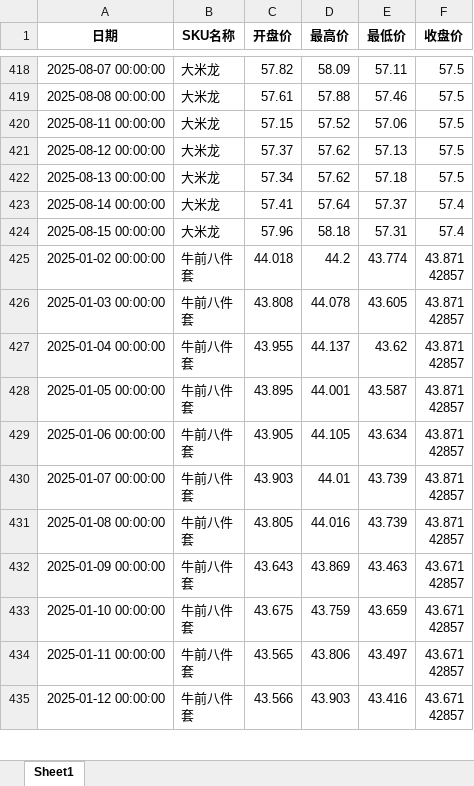
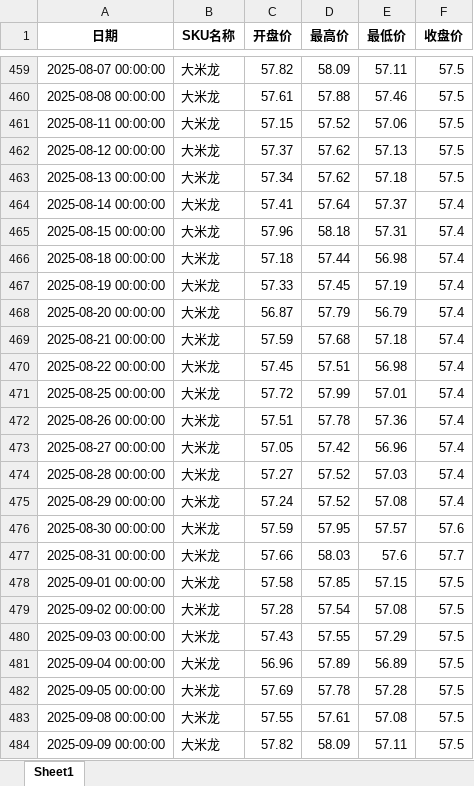
Before and after one commit to mn1f18/index_for_trading, an Excel workbook: 价格数据初步调整.xlsx, sheet Sheet1, drawn as a sheet; only a part is shown, gaps mark what is left out; the shorter side is filled out with more unchanged rows; values as stored, in another font and other column widths than the file's, no borders; the diff covers the shown part only; the diff names each change by its address in the sheet, - before the commit and + after, or states it on an @@ line.

```diff
--- a/价格数据初步调整.xlsx (sheet Sheet1)
+++ b/价格数据初步调整.xlsx (sheet Sheet1)
+row 466: 2025-08-18 00:00:00 | 大米龙 | 57.18 | 57.44 | 56.98 | 57.4
+row 467: 2025-08-19 00:00:00 | 大米龙 | 57.33 | 57.45 | 57.19 | 57.4
+row 468: 2025-08-20 00:00:00 | 大米龙 | 56.87 | 57.79 | 56.79 | 57.4
+row 469: 2025-08-21 00:00:00 | 大米龙 | 57.59 | 57.68 | 57.18 | 57.4
+row 470: 2025-08-22 00:00:00 | 大米龙 | 57.45 | 57.51 | 56.98 | 57.4
+row 471: 2025-08-25 00:00:00 | 大米龙 | 57.72 | 57.99 | 57.01 | 57.4
+row 472: 2025-08-26 00:00:00 | 大米龙 | 57.51 | 57.78 | 57.36 | 57.4
+row 473: 2025-08-27 00:00:00 | 大米龙 | 57.05 | 57.42 | 56.96 | 57.4
+row 474: 2025-08-28 00:00:00 | 大米龙 | 57.27 | 57.52 | 57.03 | 57.4
+row 475: 2025-08-29 00:00:00 | 大米龙 | 57.24 | 57.52 | 57.08 | 57.4
+row 476: 2025-08-30 00:00:00 | 大米龙 | 57.59 | 57.95 | 57.57 | 57.6
+row 477: 2025-08-31 00:00:00 | 大米龙 | 57.66 | 58.03 | 57.6 | 57.7
+row 478: 2025-09-01 00:00:00 | 大米龙 | 57.58 | 57.85 | 57.15 | 57.5
+row 479: 2025-09-02 00:00:00 | 大米龙 | 57.28 | 57.54 | 57.08 | 57.5
+row 480: 2025-09-03 00:00:00 | 大米龙 | 57.43 | 57.55 | 57.29 | 57.5
+row 481: 2025-09-04 00:00:00 | 大米龙 | 56.96 | 57.89 | 56.89 | 57.5
+row 482: 2025-09-05 00:00:00 | 大米龙 | 57.69 | 57.78 | 57.28 | 57.5
+row 483: 2025-09-08 00:00:00 | 大米龙 | 57.55 | 57.61 | 57.08 | 57.5
+row 484: 2025-09-09 00:00:00 | 大米龙 | 57.82 | 58.09 | 57.11 | 57.5
```
Also changed, not shown: 268 added rows elsewhere in this sheet, 价格数据初步调整_客户A.xlsx, 价格数据初步调整_客户B.xlsx, 42 other files.
